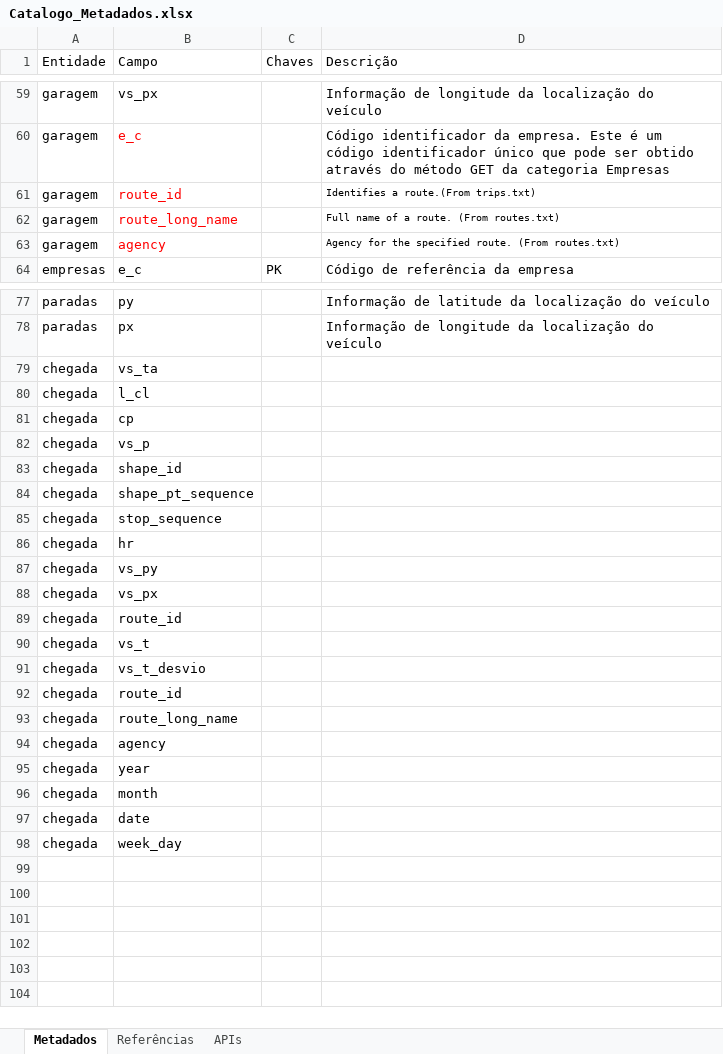
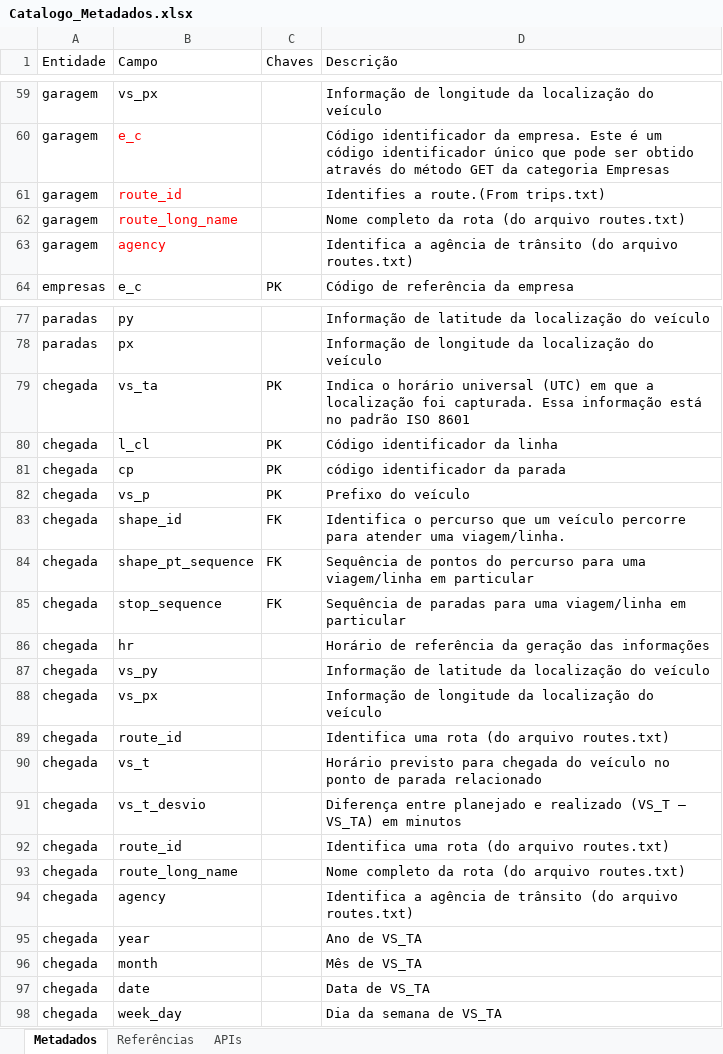
Before and after one commit to ftfarias/fia-trabalho, an Excel workbook: documentacao/Catalogo_Metadados.xlsx, sheet Metadados, drawn as a sheet; only a part is shown, gaps mark what is left out; values as stored, in another font and other column widths than the file's, no borders; the diff covers the shown part only; the diff names each change by its address in the sheet, - before the commit and + after, or states it on an @@ line.

```diff
--- a/documentacao/Catalogo_Metadados.xlsx (sheet Metadados)
+++ b/documentacao/Catalogo_Metadados.xlsx (sheet Metadados)
@@ D61:D63 text size: larger @@
-D62 (Descrição): Full name of a route. (From routes.txt)
+D62 (Descrição): Nome completo da rota (do arquivo routes.txt)
-D63 (Descrição): Agency for the specified route. (From routes.txt)
+D63 (Descrição): Identifica a agência de trânsito (do arquivo routes.txt)
-C79:C82 (Chaves): (empty)
+C79:C82 (Chaves): PK
-D79 (Descrição): (empty)
+D79 (Descrição): Indica o horário universal (UTC) em que a localização foi capturada. Essa informação está no padrão ISO 8601
-D80 (Descrição): (empty)
+D80 (Descrição): Código identificador da linha
-D81 (Descrição): (empty)
+D81 (Descrição): código identificador da parada
-D82 (Descrição): (empty)
+D82 (Descrição): Prefixo do veículo
-C83:C85 (Chaves): (empty)
+C83:C85 (Chaves): FK
-D83 (Descrição): (empty)
+D83 (Descrição): Identifica o percurso que um veículo percorre para atender uma viagem/linha.
-D84 (Descrição): (empty)
+D84 (Descrição): Sequência de pontos do percurso para uma viagem/linha em particular
-D85 (Descrição): (empty)
+D85 (Descrição): Sequência de paradas para uma viagem/linha em particular
-D86 (Descrição): (empty)
+D86 (Descrição): Horário de referência da geração das informações
-D87 (Descrição): (empty)
+D87 (Descrição): Informação de latitude da localização do veículo
-D88 (Descrição): (empty)
+D88 (Descrição): Informação de longitude da localização do veículo
-D89 (Descrição): (empty)
+D89 (Descrição): Identifica uma rota (do arquivo routes.txt)
-D90 (Descrição): (empty)
+D90 (Descrição): Horário previsto para chegada do veículo no ponto de parada relacionado
-D91 (Descrição): (empty)
+D91 (Descrição): Diferença entre planejado e realizado (VS_T – VS_TA) em minutos
-D92 (Descrição): (empty)
+D92 (Descrição): Identifica uma rota (do arquivo routes.txt)
-D93 (Descrição): (empty)
+D93 (Descrição): Nome completo da rota (do arquivo routes.txt)
-D94 (Descrição): (empty)
+D94 (Descrição): Identifica a agência de trânsito (do arquivo routes.txt)
-D95 (Descrição): (empty)
+D95 (Descrição): Ano de VS_TA
-D96 (Descrição): (empty)
+D96 (Descrição): Mês de VS_TA
-D97 (Descrição): (empty)
+D97 (Descrição): Data de VS_TA
-D98 (Descrição): (empty)
+D98 (Descrição): Dia da semana de VS_TA
```
Also changed, not shown: 13 edited cells and cell formats elsewhere in this sheet, 2 other files.
